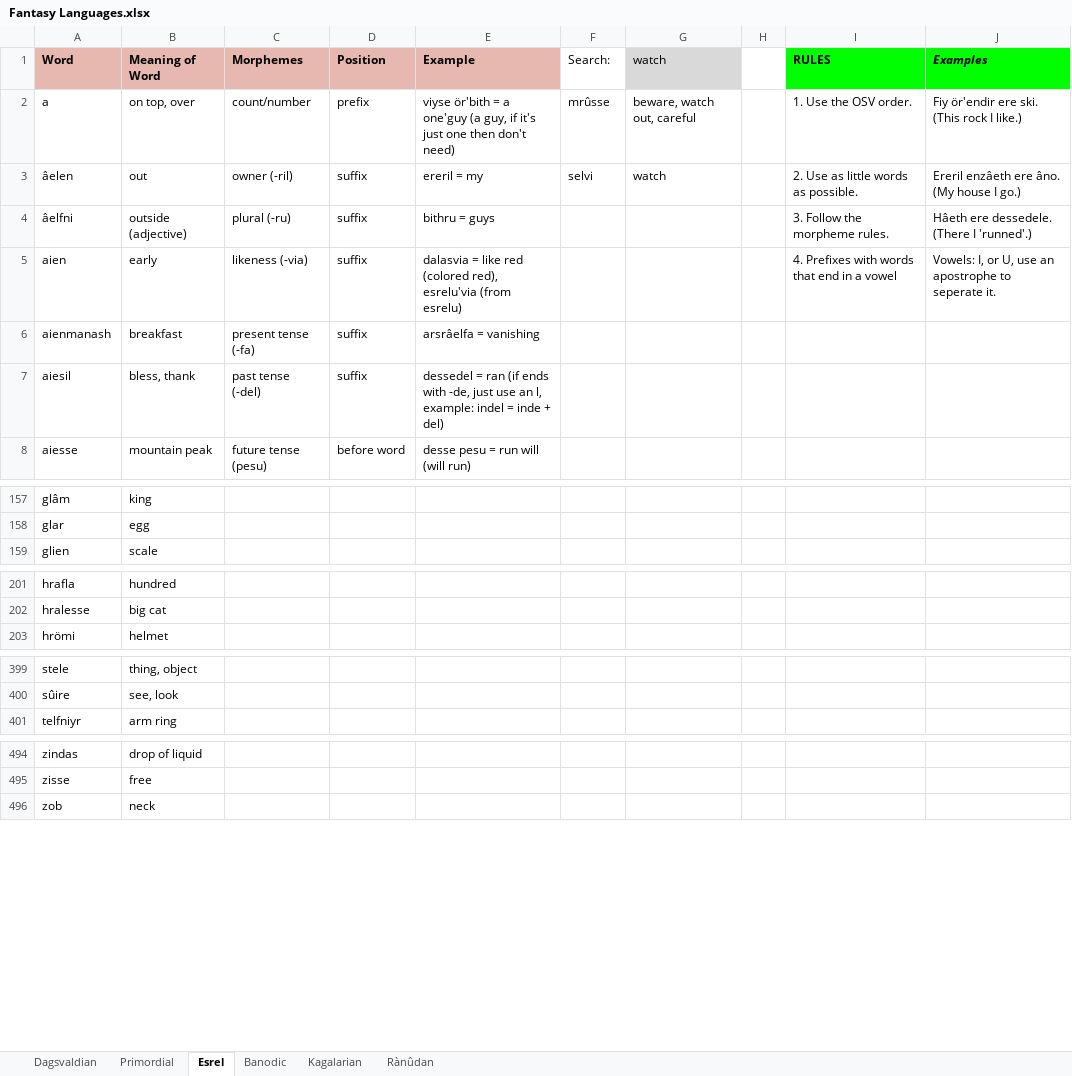
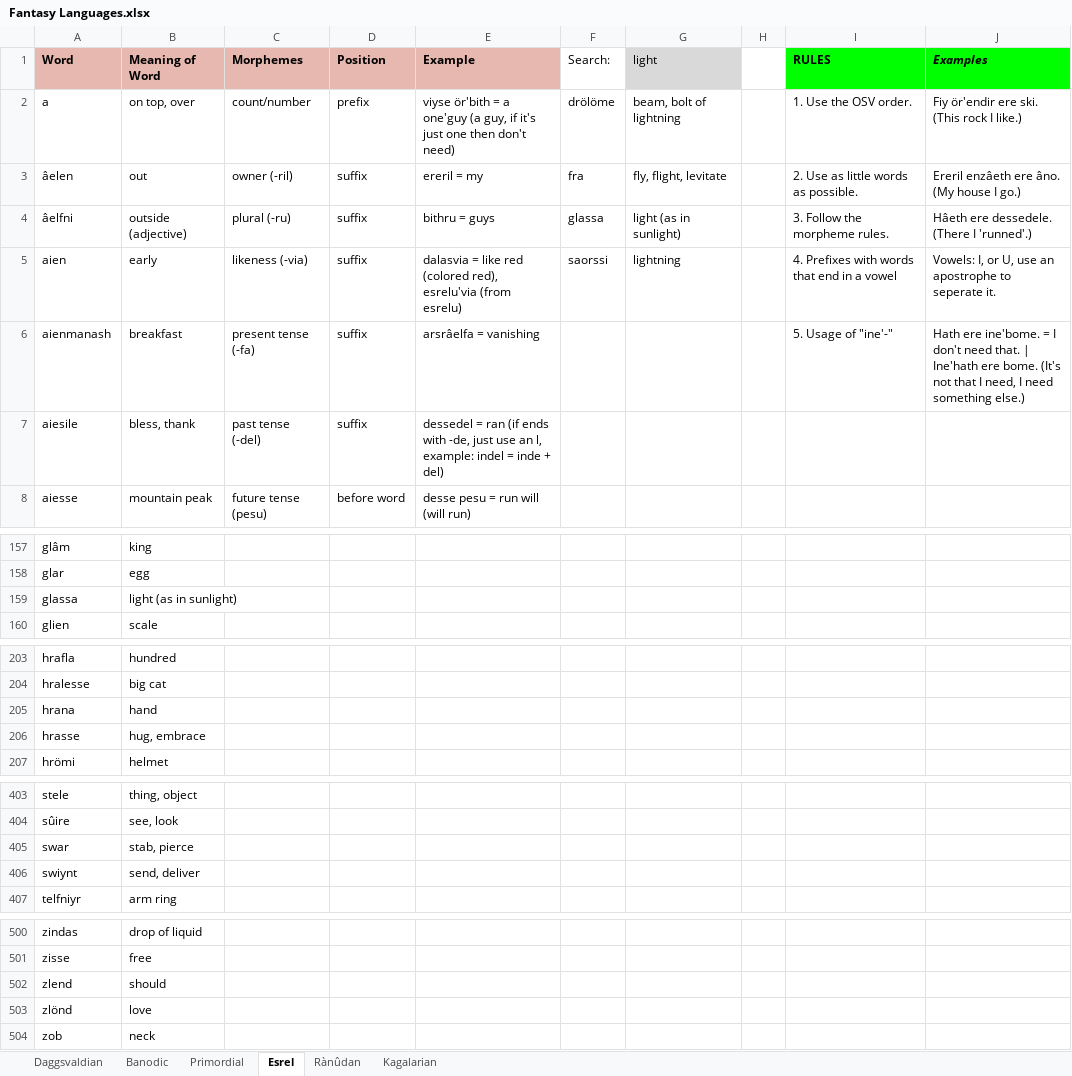
Before and after one commit to Oneo64/Aldpor, an Excel workbook: Conlangs/Fantasy Languages.xlsx, sheet Esrel, drawn as a sheet; only a part is shown, gaps mark what is left out; values as stored, in another font and other column widths than the file's, no borders; charts and pictures not drawn; the diff covers the shown part only; the diff names each change by its address in the sheet, - before the commit and + after, or states it on an @@ line.

```diff
--- a/Conlangs/Fantasy Languages.xlsx (sheet Esrel)
+++ b/Conlangs/Fantasy Languages.xlsx (sheet Esrel)
-sheet tab: Dagsvaldian
+sheet tab: Daggsvaldian
@@ sheet tab order changed: Daggsvaldian | Banodic | Primordial | Esrel | Rànûdan | Kagalarian @@
-G1: watch
+G1: light
-F2 (Search:): mrûsse
+F2 (Search:): drölöme
-G2 (light): beware, watch out, careful
+G2 (light): beam, bolt of lightning
-F3 (Search:): selvi
+F3 (Search:): fra
-G3 (light): watch
+G3 (light): fly, flight, levitate
-F4 (Search:): (empty)
+F4 (Search:): glassa
-G4 (light): (empty)
+G4 (light): light (as in sunlight)
-F5 (Search:): (empty)
+F5 (Search:): saorssi
-G5 (light): (empty)
+G5 (light): lightning
-I6 (RULES): (empty)
+I6 (RULES): 5. Usage of "ine'-"
-J6 (Examples): (empty)
+J6 (Examples): Hath ere ine'bome. = I don't need that. | Ine'hath ere bome. (It's not that I need, I need something else.)
-A7 (Word): aiesil
+A7 (Word): aiesile
+row 159: glassa | light (as in sunlight)
+row 205: hrana | hand
+row 206: hrasse | hug, embrace
+row 405: swar | stab, pierce
+row 406: swiynt | send, deliver
+row 502: zlend | should
+row 503: zlönd | love
```
Also changed, not shown: 2 added rows, 1 removed row and 2 edited cells elsewhere in this sheet, sheet Daggsvaldian, sheet Rànûdan, sheet Primordial, sheet Kagalarian, sheet Banodic.
